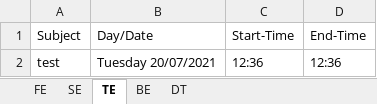
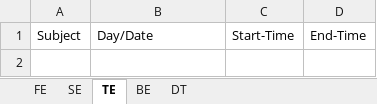
Before and after one commit to sashpawar11/ExamTimetableManagement, an Excel workbook: timetabledatabase/ComputerEngineering.xlsx, sheet TE, drawn as a sheet; values as stored, in another font and other column widths than the file's, no borders; the diff names each change by its address in the sheet, - before the commit and + after, or states it on an @@ line.

```diff
--- a/timetabledatabase/ComputerEngineering.xlsx (sheet TE)
+++ b/timetabledatabase/ComputerEngineering.xlsx (sheet TE)
-row 2: test | Tuesday 20/07/2021 | 12:36 | 12:36
```
Also changed, not shown: sheet BE, sheet SE, sheet DT, timetabledatabase/CivilEngineering.xlsx, timetabledatabase/Electronics&TelecommunicationEngineering.xlsx, 2 other files.
